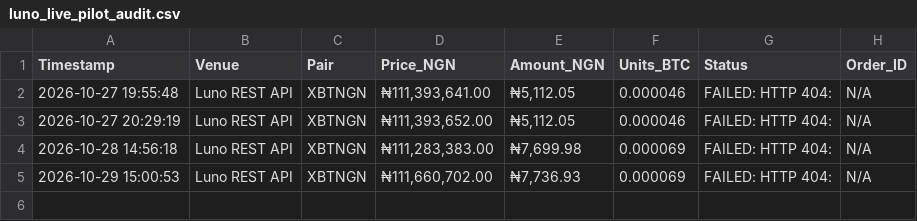
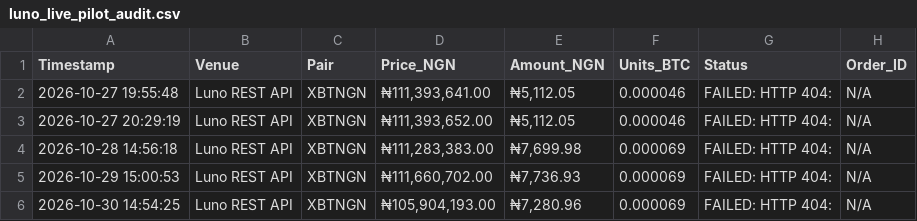
Before and after one commit to bamideleadedeji/crypto-volatility-engine, a CSV file: luno_live_pilot_audit.csv, drawn as a sheet; the diff names each change by its address in the sheet, - before the commit and + after, or states it on an @@ line.

```diff
--- a/luno_live_pilot_audit.csv
+++ b/luno_live_pilot_audit.csv
+row 6: 2026-10-30 14:54:25 | Luno REST API | XBTNGN | ₦105,904,193.00 | ₦7,280.96 | 0.000069 | FAILED: HTTP 404: | N/A
```
